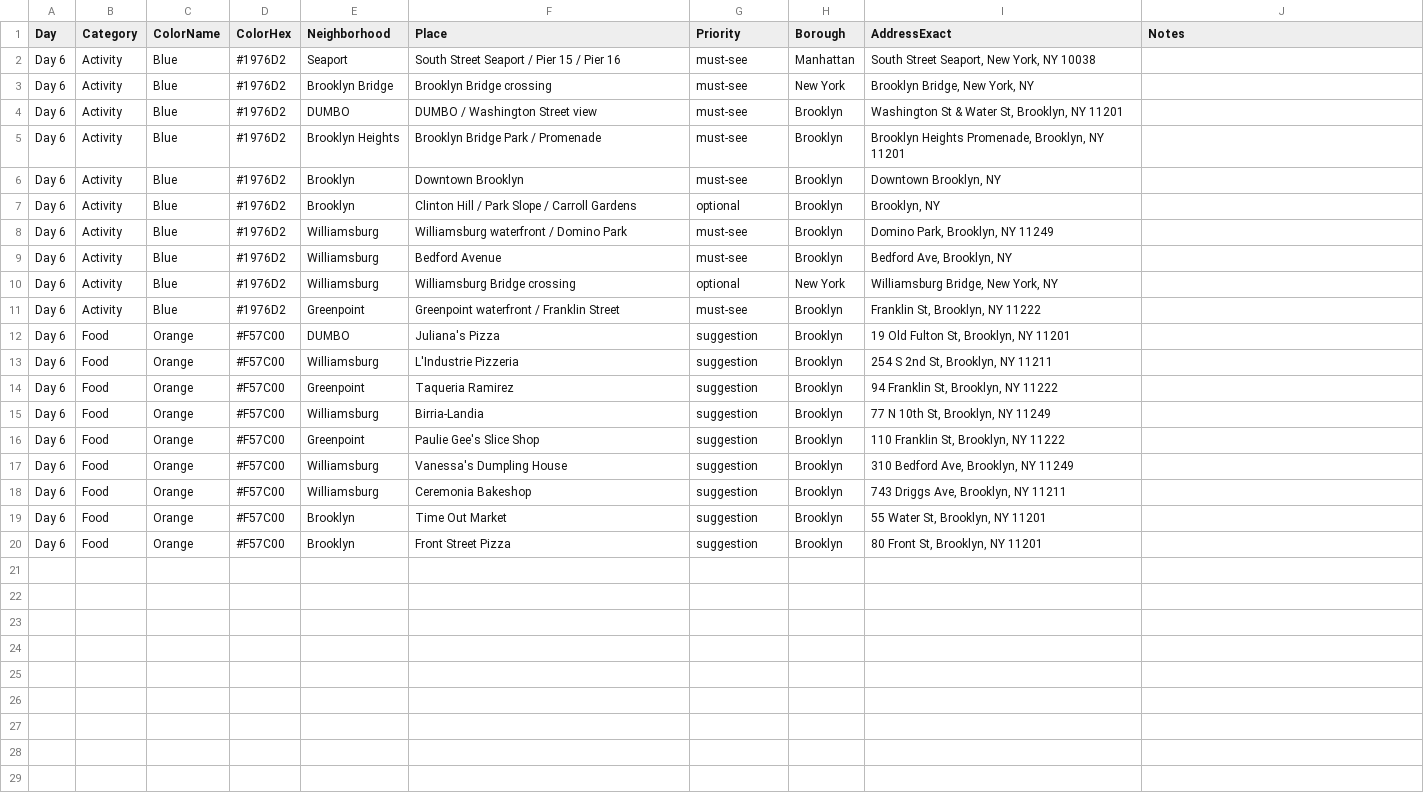
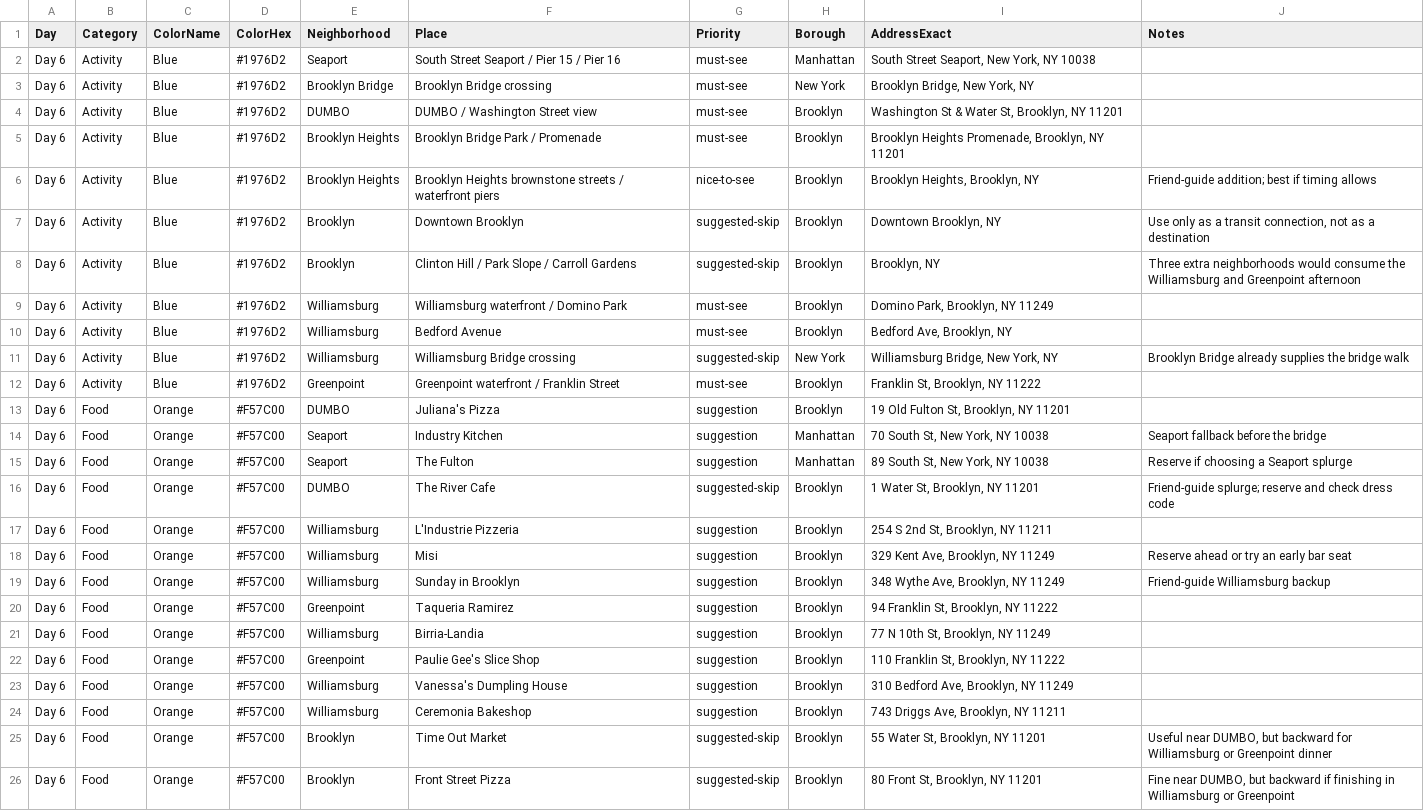
Before and after one commit to wiwa1978/NY, a CSV file: nyc_google_mymaps_day6_sep6_sep12_2026.csv, drawn as a sheet.

```diff
--- a/nyc_google_mymaps_day6_sep6_sep12_2026.csv
+++ b/nyc_google_mymaps_day6_sep6_sep12_2026.csv
@@ -5,10 +5,16 @@
 "Day 6","Activity","Blue","#1976D2","Brooklyn Heights","Brooklyn Bridge Park / Promenade","must-see","Brooklyn","Brooklyn Heights Promenade, Brooklyn, NY 11201",""
-"Day 6","Activity","Blue","#1976D2","Brooklyn","Downtown Brooklyn","must-see","Brooklyn","Downtown Brooklyn, NY",""
-"Day 6","Activity","Blue","#1976D2","Brooklyn","Clinton Hill / Park Slope / Carroll Gardens","optional","Brooklyn","Brooklyn, NY",""
+"Day 6","Activity","Blue","#1976D2","Brooklyn Heights","Brooklyn Heights brownstone streets / waterfront piers","nice-to-see","Brooklyn","Brooklyn Heights, Brooklyn, NY","Friend-guide addition; best if timing allows"
+"Day 6","Activity","Blue","#1976D2","Brooklyn","Downtown Brooklyn","suggested-skip","Brooklyn","Downtown Brooklyn, NY","Use only as a transit connection, not as a destination"
+"Day 6","Activity","Blue","#1976D2","Brooklyn","Clinton Hill / Park Slope / Carroll Gardens","suggested-skip","Brooklyn","Brooklyn, NY","Three extra neighborhoods would consume the Williamsburg and Greenpoint afternoon"
 "Day 6","Activity","Blue","#1976D2","Williamsburg","Williamsburg waterfront / Domino Park","must-see","Brooklyn","Domino Park, Brooklyn, NY 11249",""
 "Day 6","Activity","Blue","#1976D2","Williamsburg","Bedford Avenue","must-see","Brooklyn","Bedford Ave, Brooklyn, NY",""
-"Day 6","Activity","Blue","#1976D2","Williamsburg","Williamsburg Bridge crossing","optional","New York","Williamsburg Bridge, New York, NY",""
+"Day 6","Activity","Blue","#1976D2","Williamsburg","Williamsburg Bridge crossing","suggested-skip","New York","Williamsburg Bridge, New York, NY","Brooklyn Bridge already supplies the bridge walk"
 "Day 6","Activity","Blue","#1976D2","Greenpoint","Greenpoint waterfront / Franklin Street","must-see","Brooklyn","Franklin St, Brooklyn, NY 11222",""
 "Day 6","Food","Orange","#F57C00","DUMBO","Juliana's Pizza","suggestion","Brooklyn","19 Old Fulton St, Brooklyn, NY 11201",""
+"Day 6","Food","Orange","#F57C00","Seaport","Industry Kitchen","suggestion","Manhattan","70 South St, New York, NY 10038","Seaport fallback before the bridge"
+"Day 6","Food","Orange","#F57C00","Seaport","The Fulton","suggestion","Manhattan","89 South St, New York, NY 10038","Reserve if choosing a Seaport splurge"
+"Day 6","Food","Orange","#F57C00","DUMBO","The River Cafe","suggested-skip","Brooklyn","1 Water St, Brooklyn, NY 11201","Friend-guide splurge; reserve and check dress code"
 "Day 6","Food","Orange","#F57C00","Williamsburg","L'Industrie Pizzeria","suggestion","Brooklyn","254 S 2nd St, Brooklyn, NY 11211",""
+"Day 6","Food","Orange","#F57C00","Williamsburg","Misi","suggestion","Brooklyn","329 Kent Ave, Brooklyn, NY 11249","Reserve ahead or try an early bar seat"
+"Day 6","Food","Orange","#F57C00","Williamsburg","Sunday in Brooklyn","suggestion","Brooklyn","348 Wythe Ave, Brooklyn, NY 11249","Friend-guide Williamsburg backup"
 "Day 6","Food","Orange","#F57C00","Greenpoint","Taqueria Ramirez","suggestion","Brooklyn","94 Franklin St, Brooklyn, NY 11222",""
@@ -18,3 +24,3 @@
 "Day 6","Food","Orange","#F57C00","Williamsburg","Ceremonia Bakeshop","suggestion","Brooklyn","743 Driggs Ave, Brooklyn, NY 11211",""
-"Day 6","Food","Orange","#F57C00","Brooklyn","Time Out Market","suggestion","Brooklyn","55 Water St, Brooklyn, NY 11201",""
-"Day 6","Food","Orange","#F57C00","Brooklyn","Front Street Pizza","suggestion","Brooklyn","80 Front St, Brooklyn, NY 11201",""
+"Day 6","Food","Orange","#F57C00","Brooklyn","Time Out Market","suggested-skip","Brooklyn","55 Water St, Brooklyn, NY 11201","Useful near DUMBO, but backward for Williamsburg or Greenpoint dinner"
+"Day 6","Food","Orange","#F57C00","Brooklyn","Front Street Pizza","suggested-skip","Brooklyn","80 Front St, Brooklyn, NY 11201","Fine near DUMBO, but backward if finishing in Williamsburg or Greenpoint"
```
Also changed, not shown: nyc_google_mymaps_day1_sep6_sep12_2026.csv, nyc_google_mymaps_day2_sep6_sep12_2026.csv, 5 other files.
